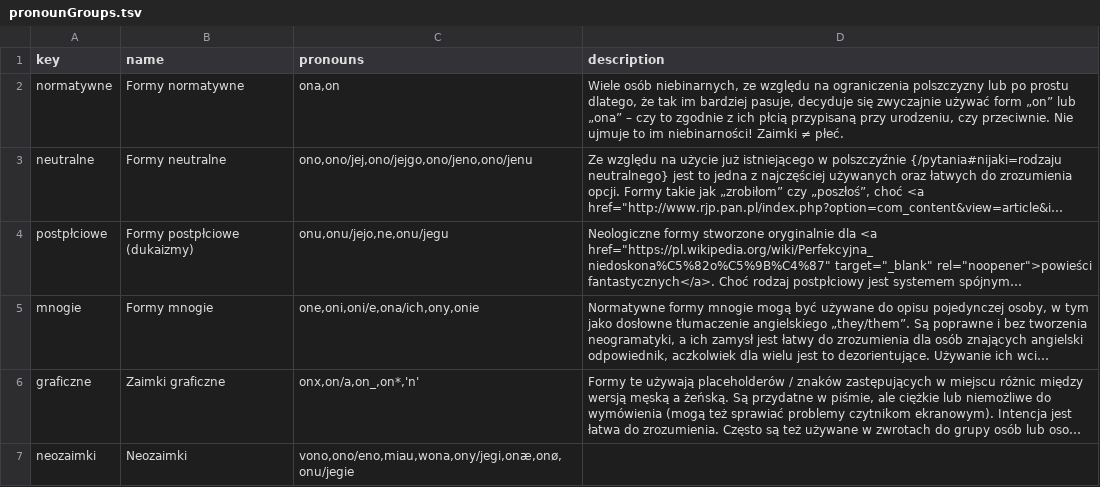
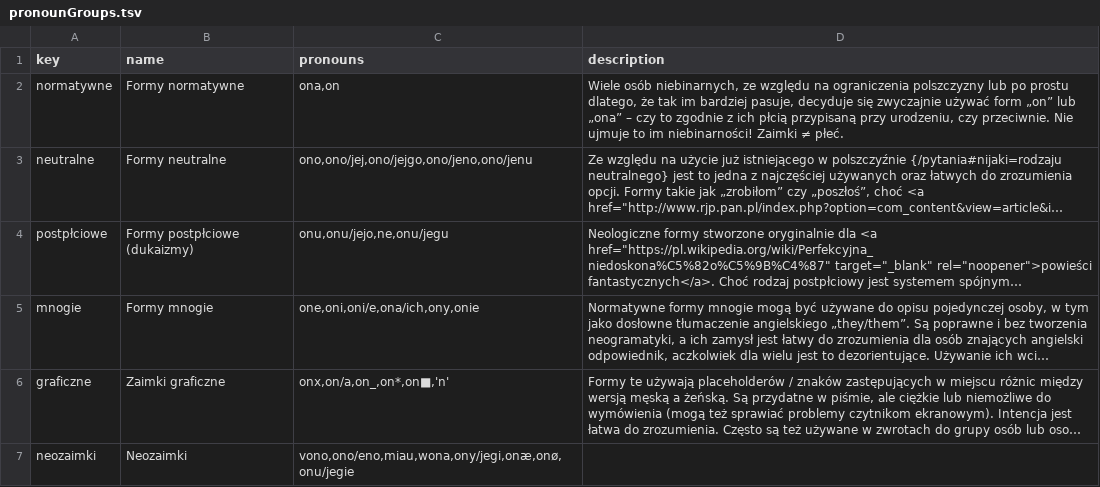
Before and after one commit to tutking24/pronounspage, a TSV file: locale/pl/pronouns/pronounGroups.tsv, drawn as a sheet; long unchanged cells end in …; the diff names each change by its address in the sheet, - before the commit and + after, or states it on an @@ line.

```diff
--- a/locale/pl/pronouns/pronounGroups.tsv
+++ b/locale/pl/pronouns/pronounGroups.tsv
-C6 (pronouns): onx,on/a,on_,on*,'n'
+C6 (pronouns): onx,on/a,on_,on*,on■,'n'
```
Also changed, not shown: locale/pl/pronouns/pronouns.tsv.
